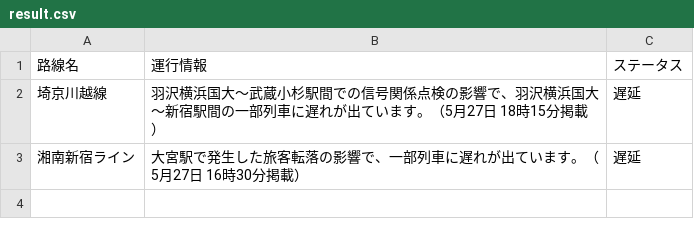
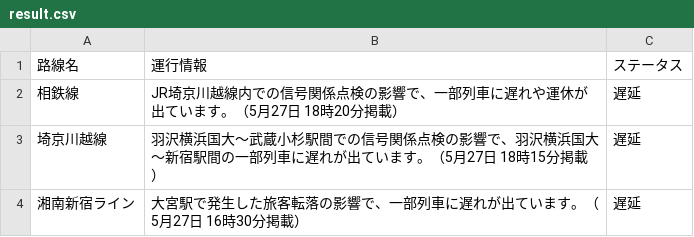
Before and after one commit to TakaoSenrioka/TrainViewHazama, a CSV file: public/result.csv, drawn as a sheet.

Commit message:
Auto update CSV files

```diff
--- a/public/result.csv
+++ b/public/result.csv
@@ -1,2 +1,3 @@
 路線名,運行情報,ステータス
+相鉄線,JR埼京川越線内での信号関係点検の影響で、一部列車に遅れや運休が出ています。（5月27日 18時20分掲載）,遅延
 埼京川越線,羽沢横浜国大〜武蔵小杉駅間での信号関係点検の影響で、羽沢横浜国大〜新宿駅間の一部列車に遅れが出ています。（5月27日 18時15分掲載）,遅延
```
